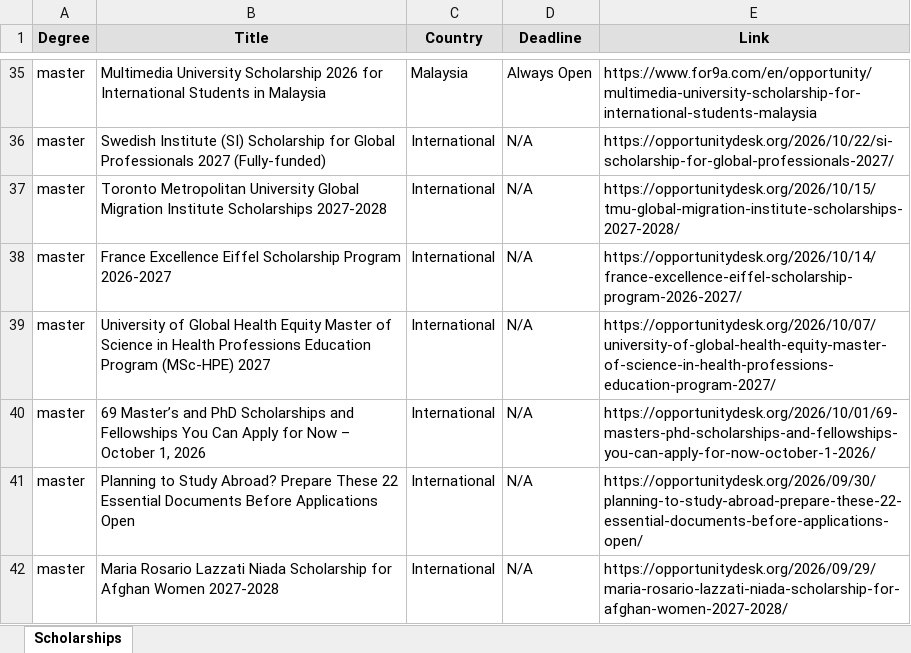
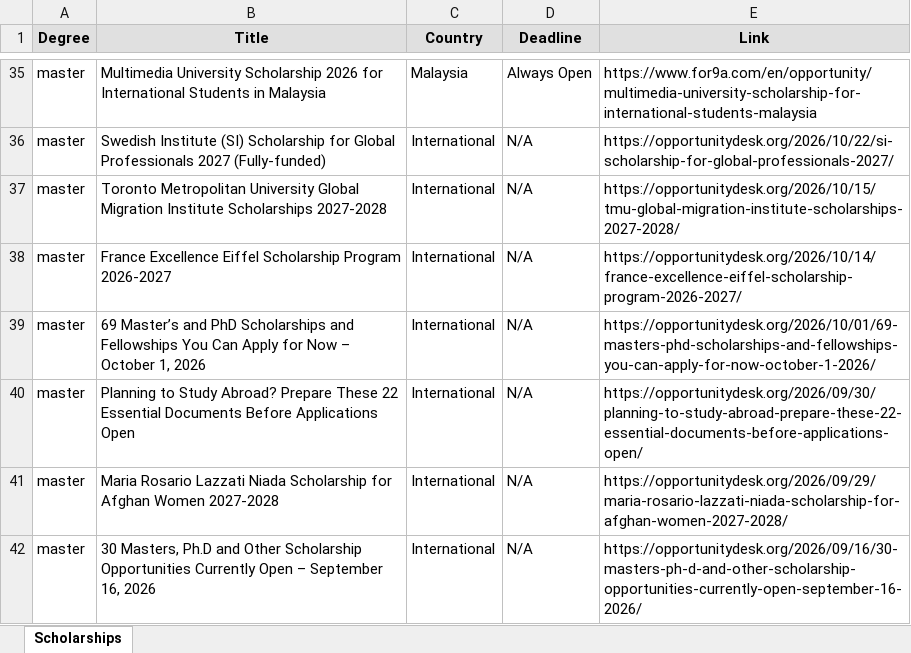
Before and after one commit to habibamer/scholarship-aggregator, an Excel workbook: scholarships.xlsx, sheet Scholarships, drawn as a sheet; only a part is shown, gaps mark what is left out; the shorter side is filled out with more unchanged rows; values as stored, in another font and other column widths than the file's, no borders; the diff names each change by its address in the sheet, - before the commit and + after, or states it on an @@ line.

```diff
--- a/scholarships.xlsx (sheet Scholarships)
+++ b/scholarships.xlsx (sheet Scholarships)
-row 39: master | University of Global Health Equity Master of Science in Health Professions Education Program (MSc-HPE) 2027 | International | N/A | https://opportunitydesk.org/2026/10/07/university-of-global-health-equity-master-of-science-in-health-professions-education-program-2027/
```
Also changed, not shown: 1 other file.
